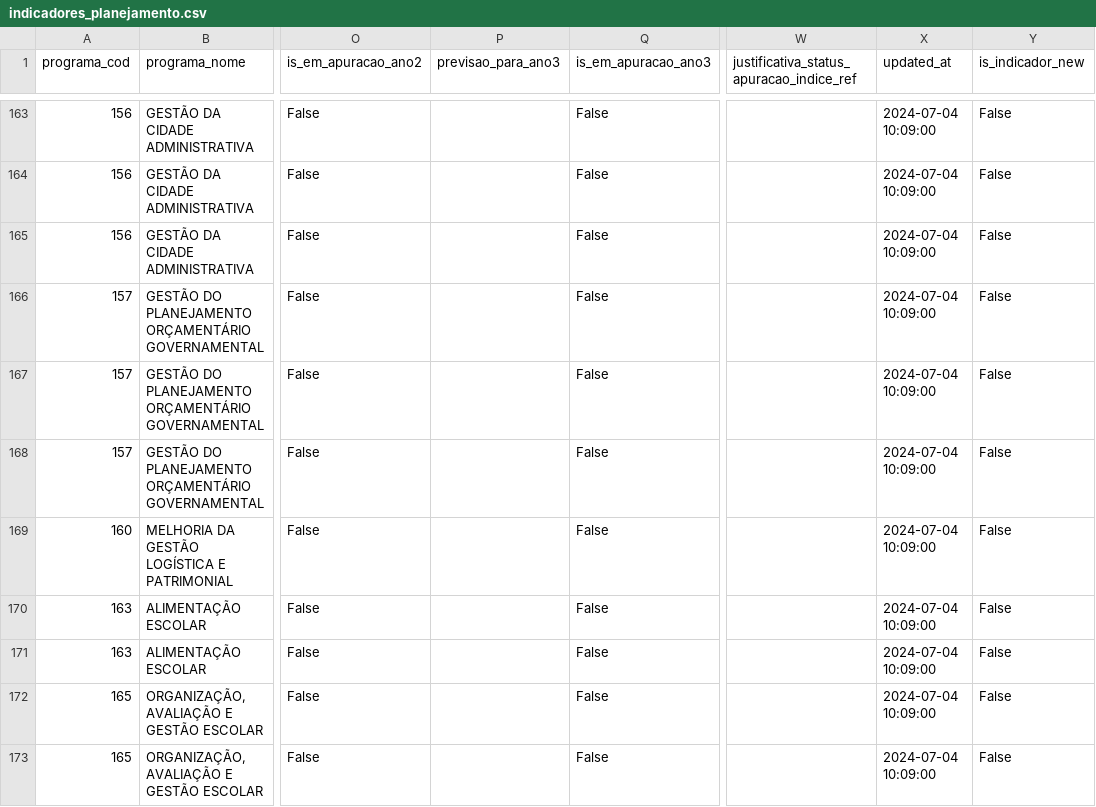
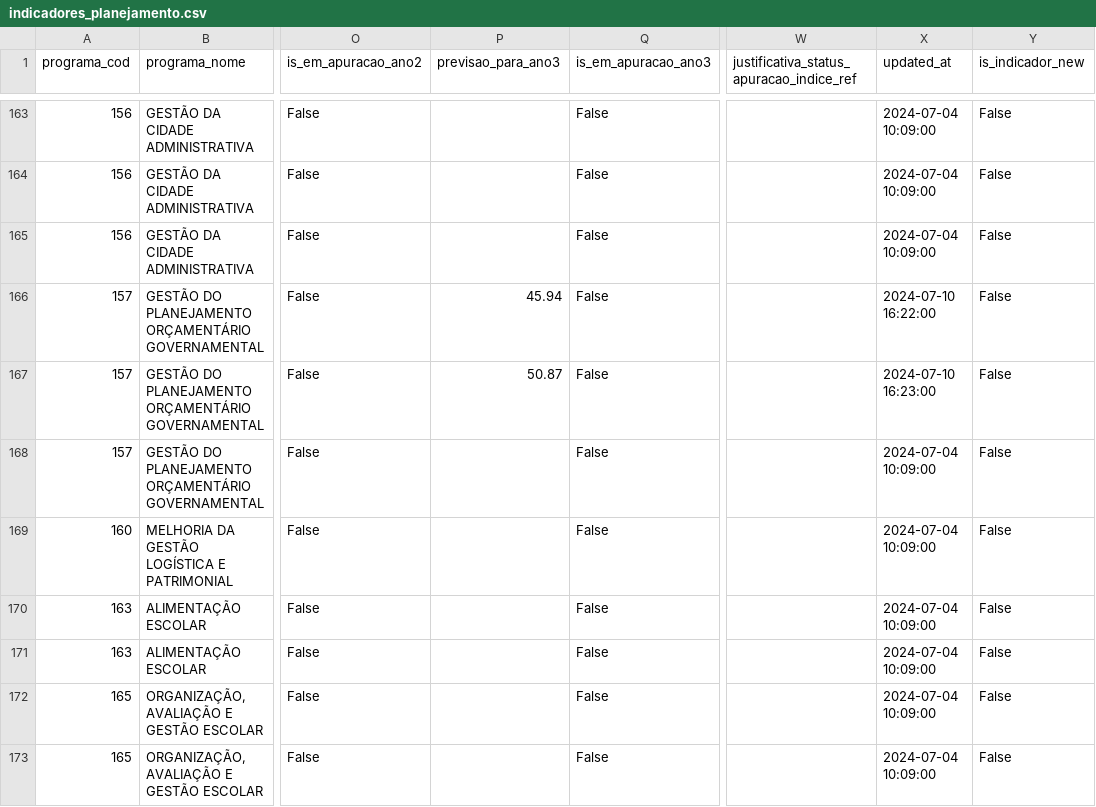
Before and after one commit to splor-mg/dados-sigplan-planejamento-2025, a CSV file: data/indicadores_planejamento.csv, drawn as a sheet; only a part is shown, gaps mark what is left out; the diff names each change by its address in the sheet, - before the commit and + after, or states it on an @@ line.

```diff
--- a/data/indicadores_planejamento.csv
+++ b/data/indicadores_planejamento.csv
-P166 (previsao_para_ano3): (empty)
+P166 (previsao_para_ano3): 45.94
-X166 (updated_at): 2024-07-04 10:09:00
+X166 (updated_at): 2024-07-10 16:22:00
-P167 (previsao_para_ano3): (empty)
+P167 (previsao_para_ano3): 50.87
-X167 (updated_at): 2024-07-04 10:09:00
+X167 (updated_at): 2024-07-10 16:23:00
```
Also changed, not shown: 6 other files.
